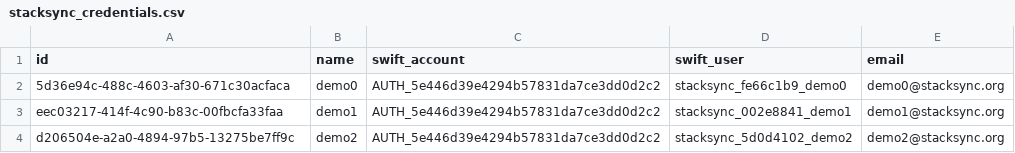
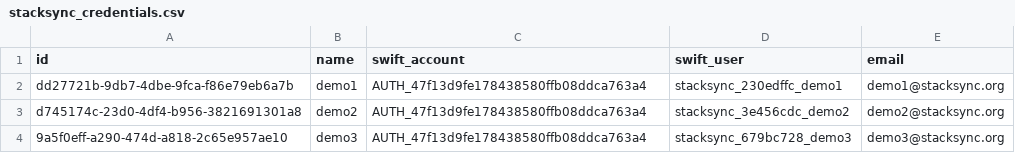
Before and after one commit to 2XL/BenchBox, a CSV file: manager/stacksync_credentials.csv, drawn as a sheet.

Commit message:
Change dummy accounts credentials into rack credentials

```diff
--- a/manager/stacksync_credentials.csv
+++ b/manager/stacksync_credentials.csv
@@ -1,4 +1,4 @@
 id,name,swift_account,swift_user,email
-5d36e94c-488c-4603-af30-671c30acfaca,demo0,AUTH_5e446d39e4294b57831da7ce3dd0d2c2,stacksync_fe66c1b9_demo0,demo0@stacksync.org
-eec03217-414f-4c90-b83c-00fbcfa33faa,demo1,AUTH_5e446d39e4294b57831da7ce3dd0d2c2,stacksync_002e8841_demo1,demo1@stacksync.org
-d206504e-a2a0-4894-97b5-13275be7ff9c,demo2,AUTH_5e446d39e4294b57831da7ce3dd0d2c2,stacksync_5d0d4102_demo2,demo2@stacksync.org
+dd27721b-9db7-4dbe-9fca-f86e79eb6a7b,demo1,AUTH_47f13d9fe178438580ffb08ddca763a4,stacksync_230edffc_demo1,demo1@stacksync.org
+d745174c-23d0-4df4-b956-3821691301a8,demo2,AUTH_47f13d9fe178438580ffb08ddca763a4,stacksync_3e456cdc_demo2,demo2@stacksync.org
+9a5f0eff-a290-474d-a818-2c65e957ae10,demo3,AUTH_47f13d9fe178438580ffb08ddca763a4,stacksync_679bc728_demo3,demo3@stacksync.org
```
